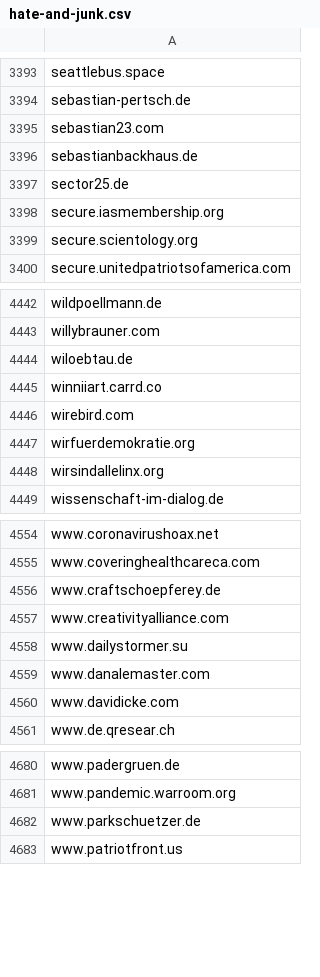
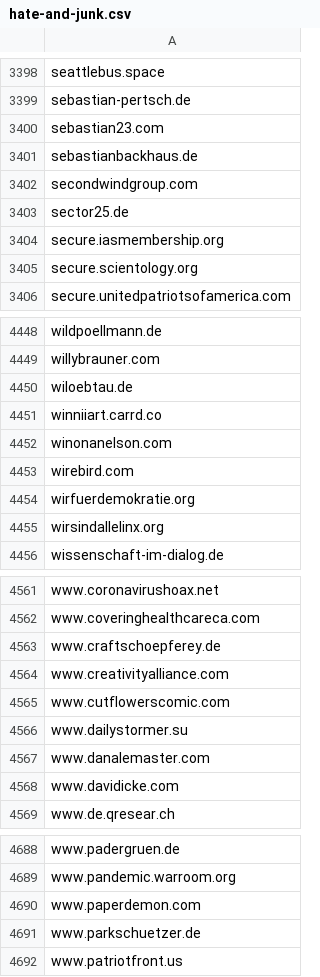
Before and after one commit to avidansternberg/project-blocklist, a CSV file: domain_lists/hate-and-junk.csv, drawn as a sheet; only a part is shown, gaps mark what is left out; the diff covers the shown part only.

```diff
--- a/domain_lists/hate-and-junk.csv
+++ b/domain_lists/hate-and-junk.csv
@@ -3396,2 +3401,3 @@ sebastian23.com
 sebastianbackhaus.de
+secondwindgroup.com
 sector25.de
@@ -4445,2 +4451,3 @@ wiloebtau.de
 winniiart.carrd.co
+winonanelson.com
 wirebird.com
@@ -4557,2 +4564,3 @@ www.craftschoepferey.de
 www.creativityalliance.com
+www.cutflowerscomic.com
 www.dailystormer.su
@@ -4681,2 +4689,3 @@ www.padergruen.de
 www.pandemic.warroom.org
+www.paperdemon.com
 www.parkschuetzer.de
```
Also changed, not shown: 5 added rows elsewhere in this file, domain_lists/scam.csv.
